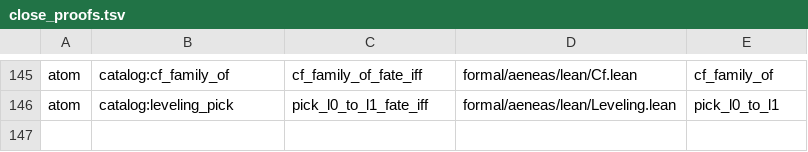
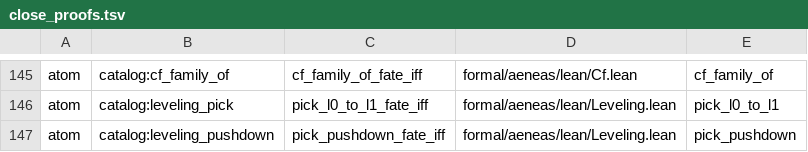
Before and after one commit to paulocsanz/pedradb, a TSV file: scripts/ratchet/close_proofs.tsv, drawn as a sheet; only a part is shown, gaps mark what is left out; the diff names each change by its address in the sheet, - before the commit and + after, or states it on an @@ line.

Commit message:
rfc0213 p1.2 2/6: atom catalog:leveling_pushdown — gate de disjuncao no pushdown
pick_pushdown_fate_iff (Leveling.lean): iff existencial sobre pick_pushdown — fonte vazia => none; destino nao-disjunto recusado pelo gate; senao arquivo mais antigo + slice por overlap. Ladder: cap_data_fate 7->6, floor_atom 117->118, floor_extract 161->160. Planta DST pick_pushdown_on_live_pushdown_gate_is_not_ok verde (1 passed). Gate depth-floor GREEN.

```diff
--- a/scripts/ratchet/close_proofs.tsv
+++ b/scripts/ratchet/close_proofs.tsv
+row 147: atom | catalog:leveling_pushdown | pick_pushdown_fate_iff | formal/aeneas/lean/Leveling.lean | pick_pushdown
```
Also changed, not shown: scripts/ratchet/proof_depth.tsv, 5 other files.
